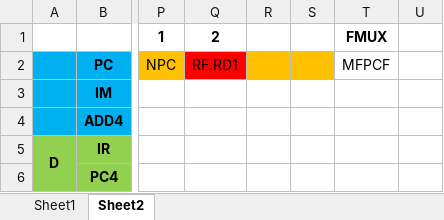
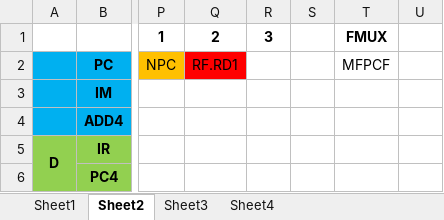
Before and after one commit to bearbattle/Verilog, an Excel workbook: P5_CPU/流水线分析.xlsx, sheet Sheet2, drawn as a sheet; only a part is shown, gaps mark what is left out; values as stored, in another font and other column widths than the file's, no borders; the diff covers the shown part only; the diff names each change by its address in the sheet, - before the commit and + after, or states it on an @@ line.

```diff
--- a/P5_CPU/流水线分析.xlsx (sheet Sheet2)
+++ b/P5_CPU/流水线分析.xlsx (sheet Sheet2)
+sheet tab: Sheet3
+sheet tab: Sheet4
-R1: (empty)
+R1: 3
-R2:S2 fill: #FFC000
+R2:S2 fill: none
```
Also changed, not shown: 2 removed rows, 4 edited cells, cell formats and merged cells elsewhere in this sheet, 4 other files.
